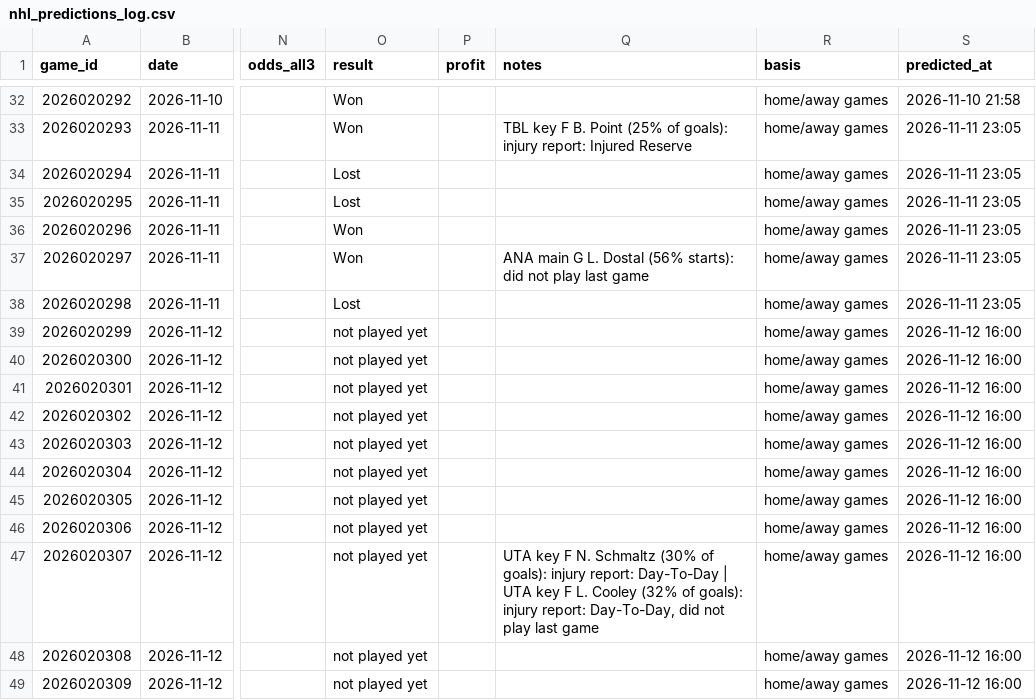
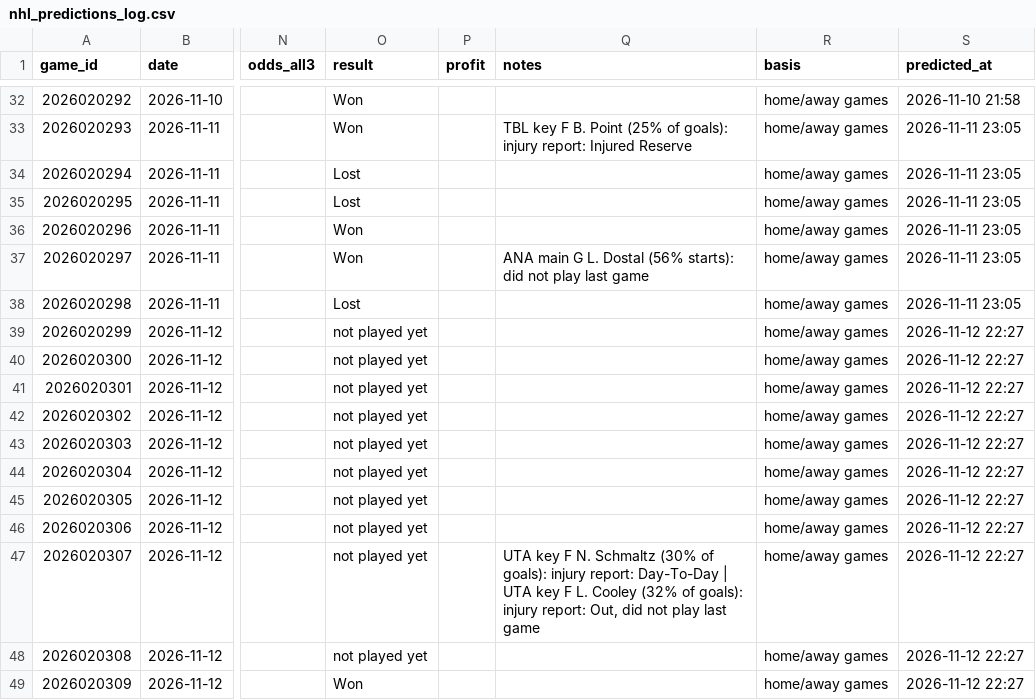
Before and after one commit to LiloGeno/nhl_periods, a CSV file: nhl_predictions_log.csv, drawn as a sheet; only a part is shown, gaps mark what is left out; the diff names each change by its address in the sheet, - before the commit and + after, or states it on an @@ line.

```diff
--- a/nhl_predictions_log.csv
+++ b/nhl_predictions_log.csv
-S39:S49 (predicted_at): 2026-11-12 16:00
+S39:S49 (predicted_at): 2026-11-12 22:27
-Q47 (notes): …injury report: Day-To-Day, did not…
+Q47 (notes): …injury report: Out, did not…
-O49 (result): not played yet
+O49 (result): Won
```
Also changed, not shown: 6 other files.
